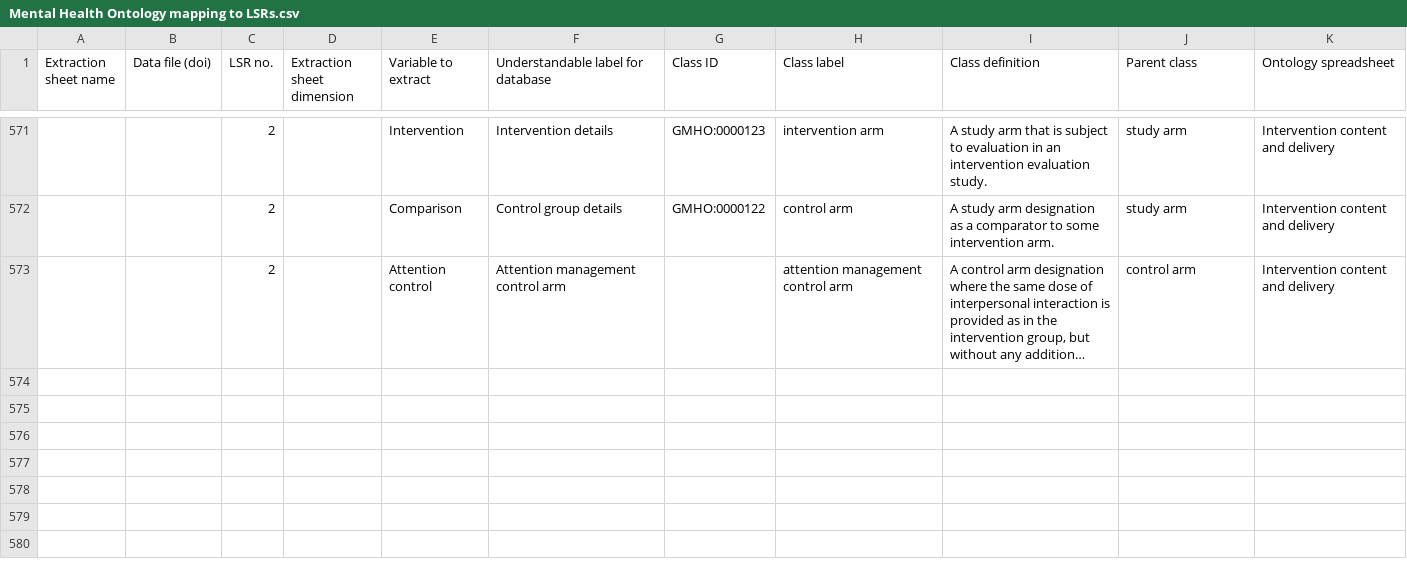
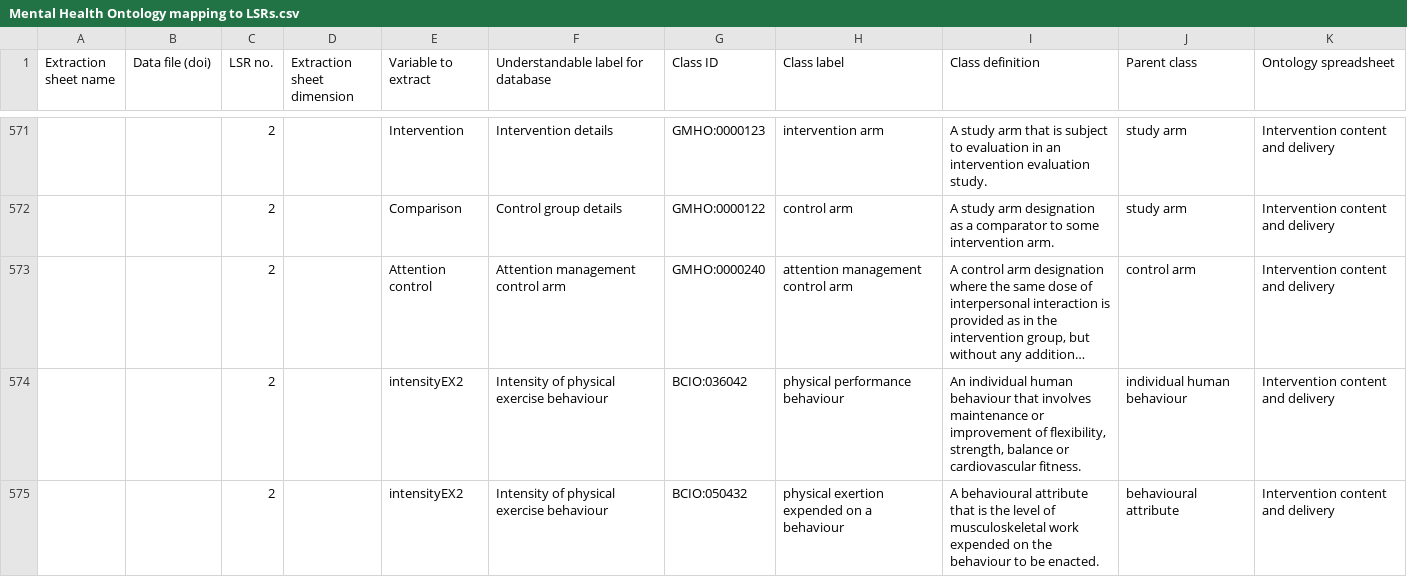
Before and after one commit to galenos-project/mental-health-ontology, a CSV file: Mapping to LSRs/Mental Health Ontology mapping to LSRs.csv, drawn as a sheet; only a part is shown, gaps mark what is left out; long unchanged cells end in …; the diff names each change by its address in the sheet, - before the commit and + after, or states it on an @@ line.

```diff
--- a/Mapping to LSRs/Mental Health Ontology mapping to LSRs.csv
+++ b/Mapping to LSRs/Mental Health Ontology mapping to LSRs.csv
-G573 (Class ID): (empty)
+G573 (Class ID): GMHO:0000240
+row 574:  |  | 2 |  | intensityEX2 | Intensity of physical exercise behaviour | BCIO:036042 | physical performance behaviour | An individual human behaviour that involves maintenance or improvement of flexibility, strength, balance or cardiovascular fitness. | individual human behaviour | Intervention content and delivery
+row 575:  |  | 2 |  | intensityEX2 | Intensity of physical exercise behaviour | BCIO:050432 | physical exertion expended on a behaviour | A behavioural attribute that is the level of musculoskeletal work expended on the behaviour to be enacted. | behavioural attribute | Intervention content and delivery
```
